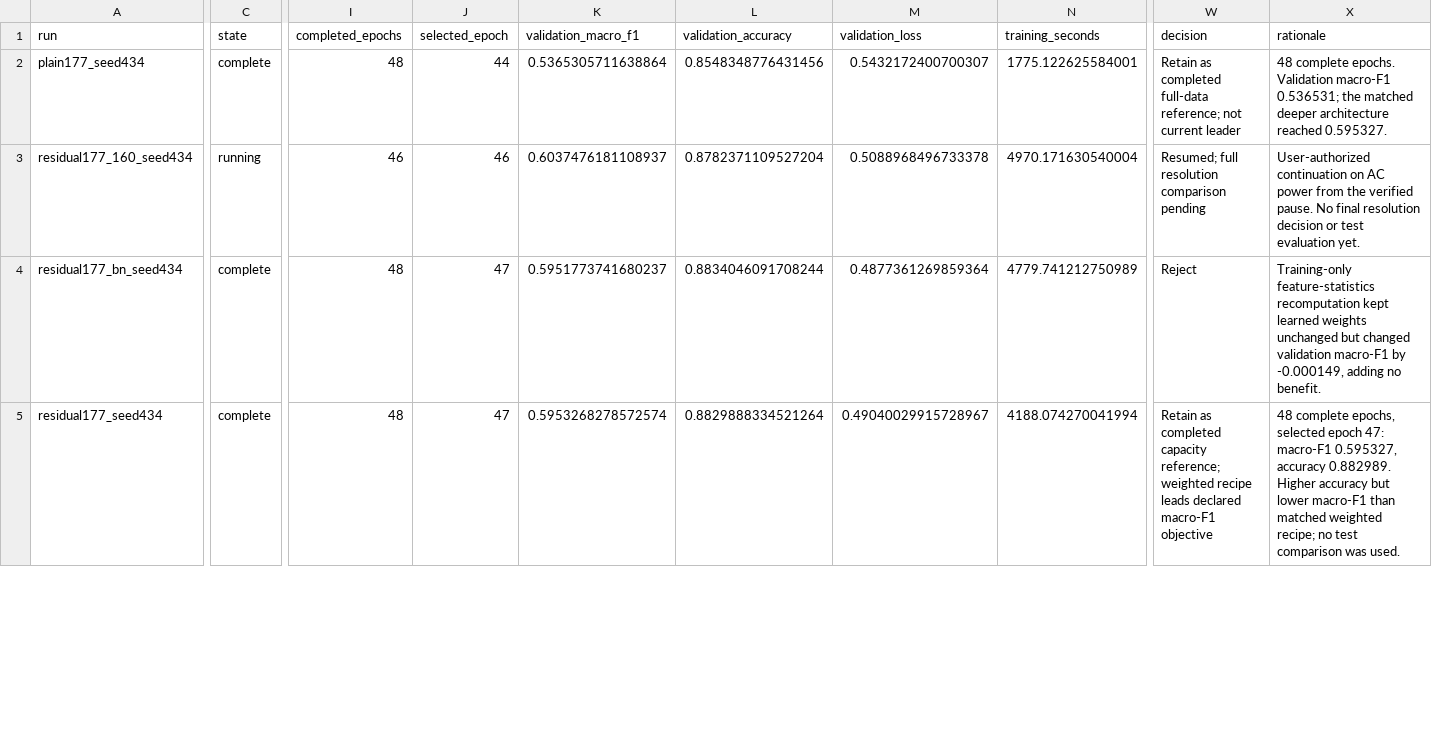
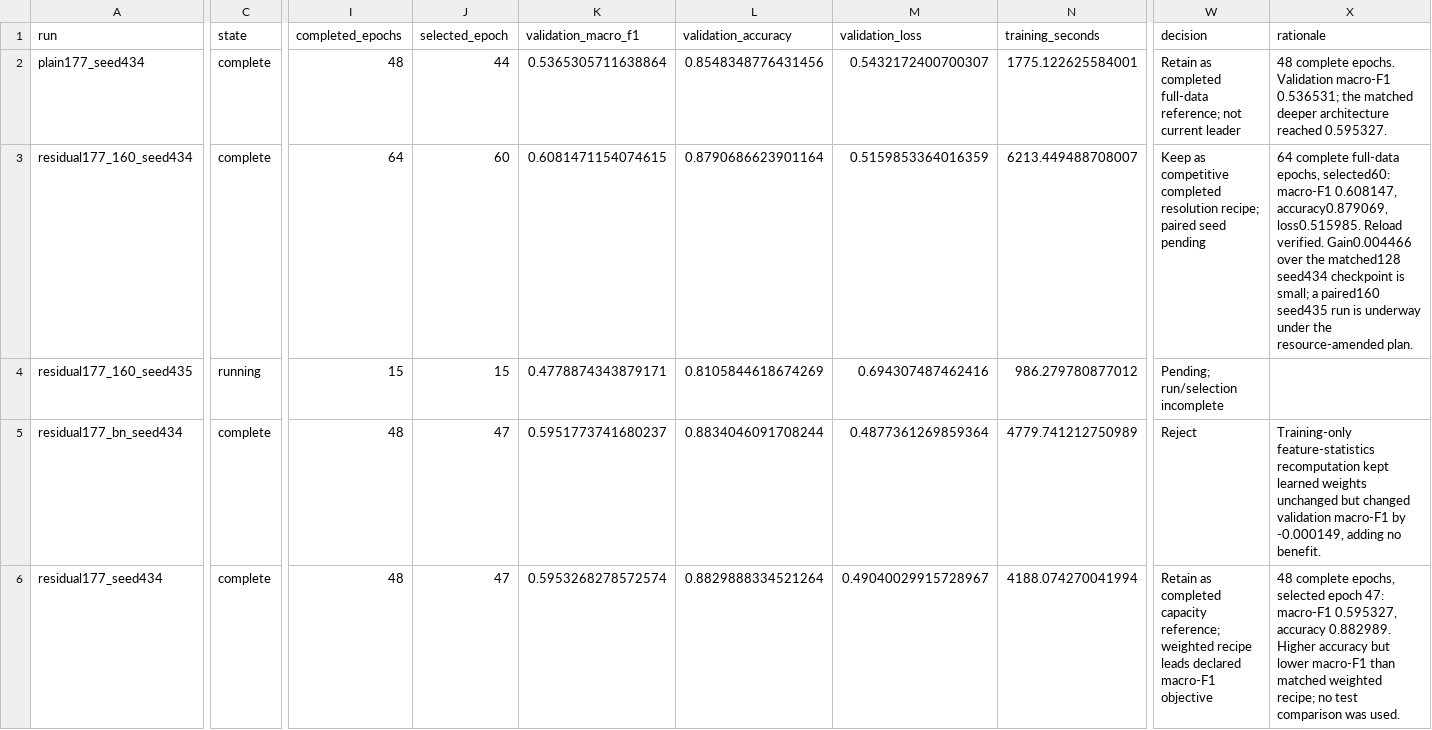
Before and after one commit to jacob-amey/ML-Final-Project, a CSV file: docs/experiments.csv, drawn as a sheet; only a part is shown, gaps mark what is left out; rows hold the shown columns only; the diff names each change by its address in the sheet, - before the commit and + after, or states it on an @@ line.

```diff
--- a/docs/experiments.csv
+++ b/docs/experiments.csv
-C3 (state): running
+C3 (state): complete
-I3 (completed_epochs): 46
+I3 (completed_epochs): 64
-J3 (selected_epoch): 46
+J3 (selected_epoch): 60
-K3 (validation_macro_f1): 0.6037476181108937
+K3 (validation_macro_f1): 0.6081471154074615
-L3 (validation_accuracy): 0.8782371109527204
+L3 (validation_accuracy): 0.8790686623901164
-M3 (validation_loss): 0.5088968496733378
+M3 (validation_loss): 0.5159853364016359
-N3 (training_seconds): 4970.171630540004
+N3 (training_seconds): 6213.449488708007
-W3 (decision): Resumed; full resolution comparison pending
+W3 (decision): Keep as competitive completed resolution recipe; paired seed pending
-X3 (rationale): User-authorized continuation on AC power from the verified pause. No final resolution decision or test evaluation yet.
+X3 (rationale): 64 complete full-data epochs, selected60: macro-F1 0.608147, accuracy0.879069, loss0.515985. Reload verified. Gain0.004466 over the matched128 seed434 checkpoint is small; a paired160 seed435 run is underway under the resource-amended plan.
+row 4: residual177_160_seed435 | running | 15 | 15 | 0.4778874343879171 | 0.8105844618674269 | 0.694307487462416 | 986.279780877012 | Pending; run/selection incomplete
```
Also changed, not shown: 5 other files.
